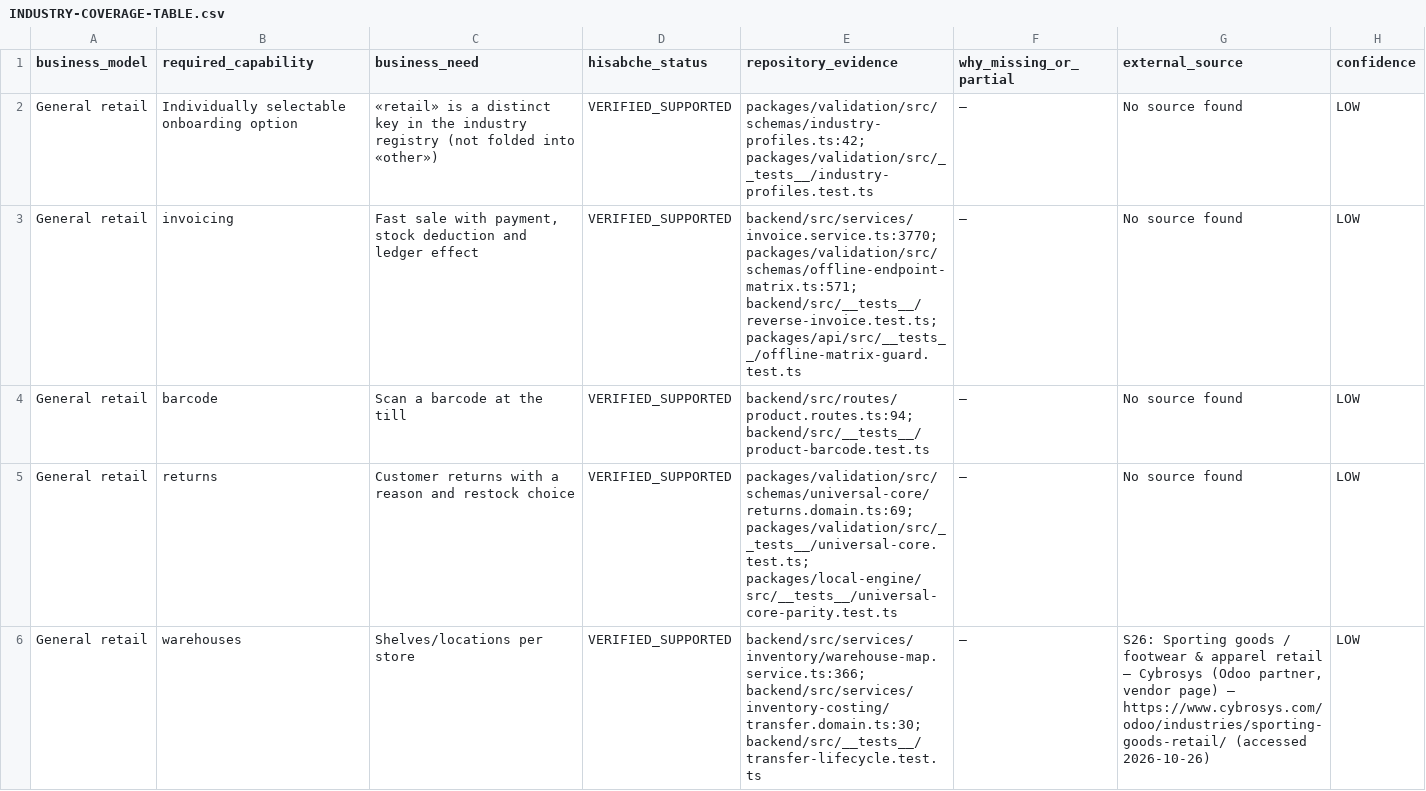
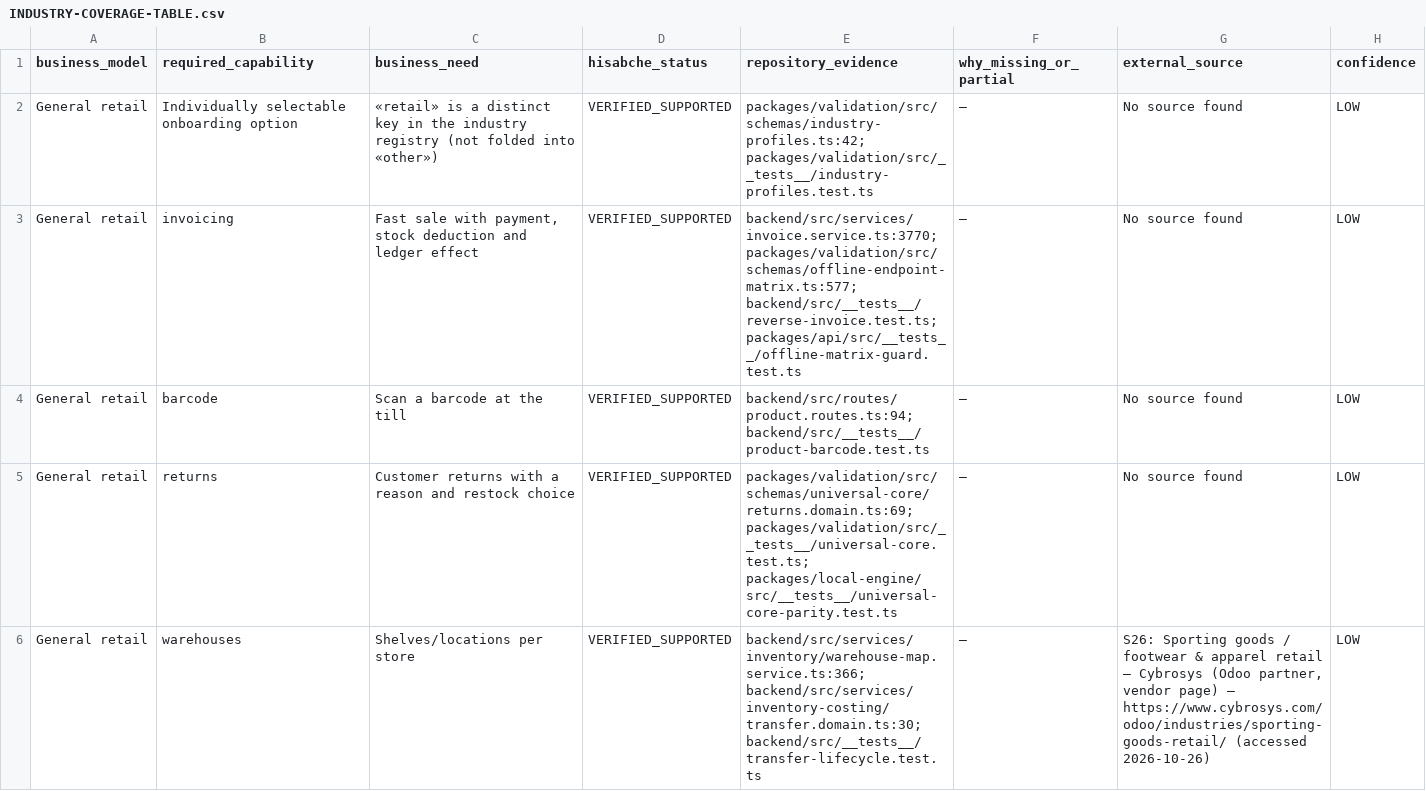
Before and after one commit to hamednourzaei/hisabche, a CSV file: docs/architecture/universal-core/INDUSTRY-COVERAGE-TABLE.csv, drawn as a sheet; only a part is shown; the diff covers the shown part only.

```diff
--- a/docs/architecture/universal-core/INDUSTRY-COVERAGE-TABLE.csv
+++ b/docs/architecture/universal-core/INDUSTRY-COVERAGE-TABLE.csv
@@ -2,3 +2,3 @@
 "General retail","Individually selectable onboarding option","«retail» is a distinct key in the industry registry (not folded into «other»)","VERIFIED_SUPPORTED","packages/validation/src/schemas/industry-profiles.ts:42; packages/validation/src/__tests__/industry-profiles.test.ts","—","No source found","LOW"
-"General retail","invoicing","Fast sale with payment, stock deduction and ledger effect","VERIFIED_SUPPORTED","backend/src/services/invoice.service.ts:3770; packages/validation/src/schemas/offline-endpoint-matrix.ts:571; backend/src/__tests__/reverse-invoice.test.ts; packages/api/src/__tests__/offline-matrix-guard.test.ts","—","No source found","LOW"
+"General retail","invoicing","Fast sale with payment, stock deduction and ledger effect","VERIFIED_SUPPORTED","backend/src/services/invoice.service.ts:3770; packages/validation/src/schemas/offline-endpoint-matrix.ts:577; backend/src/__tests__/reverse-invoice.test.ts; packages/api/src/__tests__/offline-matrix-guard.test.ts","—","No source found","LOW"
 "General retail","barcode","Scan a barcode at the till","VERIFIED_SUPPORTED","backend/src/routes/product.routes.ts:94; backend/src/__tests__/product-barcode.test.ts","—","No source found","LOW"
```
Also changed, not shown: 10 edited cells elsewhere in this file, docs/architecture/capability-matrix.csv, docs/architecture/universal-core/UNUSED-HOOKS.csv, 28 other files.
